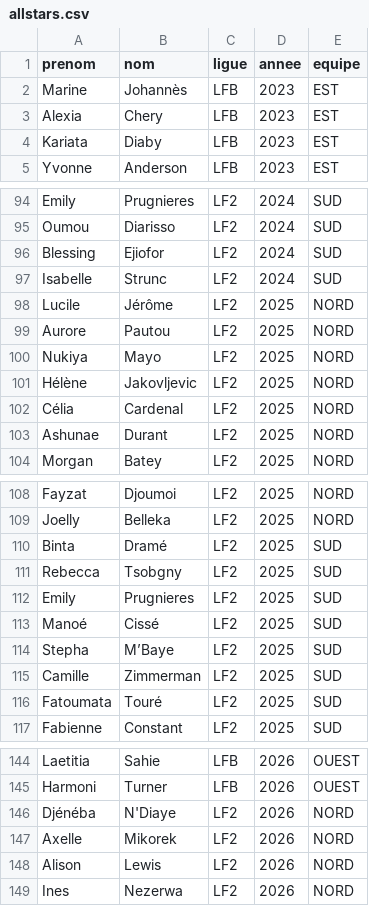
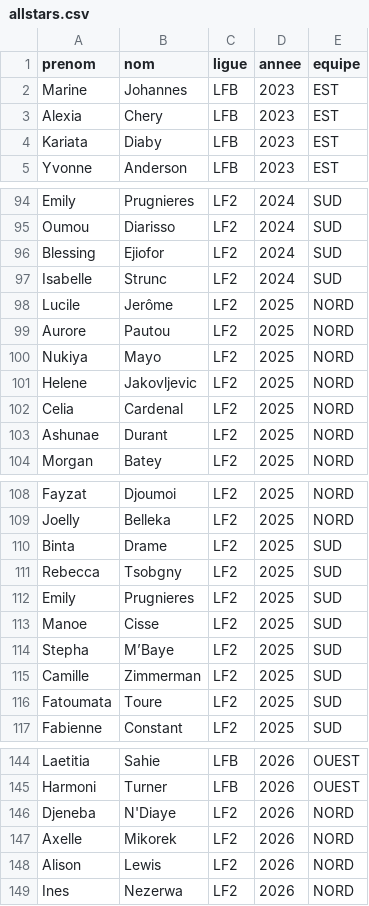
Before and after one commit to medericc/fantasysite, a CSV file: public/allstars.csv, drawn as a sheet; only a part is shown, gaps mark what is left out.

```diff
--- a/public/allstars.csv
+++ b/public/allstars.csv
@@ -1,3 +1,3 @@
 prenom,nom,ligue,annee,equipe
-Marine,Johannès,LFB,2023,EST
+Marine,Johannes,LFB,2023,EST
 Alexia,Chery,LFB,2023,EST
@@ -97,7 +97,7 @@ Blessing,Ejiofor,LF2,2024,SUD
 Isabelle,Strunc,LF2,2024,SUD
-Lucile,Jérôme,LF2,2025,NORD
+Lucile,Jerôme,LF2,2025,NORD
 Aurore,Pautou,LF2,2025,NORD
 Nukiya,Mayo,LF2,2025,NORD
-Hélène,Jakovljevic,LF2,2025,NORD
-Célia,Cardenal,LF2,2025,NORD
+Helene,Jakovljevic,LF2,2025,NORD
+Celia,Cardenal,LF2,2025,NORD
 Ashunae,Durant,LF2,2025,NORD
@@ -109,9 +109,9 @@ Fayzat,Djoumoi,LF2,2025,NORD
 Joelly,Belleka,LF2,2025,NORD
-Binta,Dramé,LF2,2025,SUD
+Binta,Drame,LF2,2025,SUD
 Rebecca,Tsobgny,LF2,2025,SUD
 Emily,Prugnieres,LF2,2025,SUD
-Manoé,Cissé,LF2,2025,SUD
+Manoe,Cisse,LF2,2025,SUD
 Stepha,M’Baye,LF2,2025,SUD
 Camille,Zimmerman,LF2,2025,SUD
-Fatoumata,Touré,LF2,2025,SUD
+Fatoumata,Toure,LF2,2025,SUD
 Fabienne,Constant,LF2,2025,SUD
@@ -145,3 +145,3 @@ Laetitia,Sahie,LFB,2026,OUEST
 Harmoni ,Turner,LFB,2026,OUEST
-Djénéba ,N'Diaye ,LF2,2026,NORD
+Djeneba ,N'Diaye ,LF2,2026,NORD
 Axelle,Mikorek,LF2,2026,NORD
```
Also changed, not shown: public/firstteam.csv.
